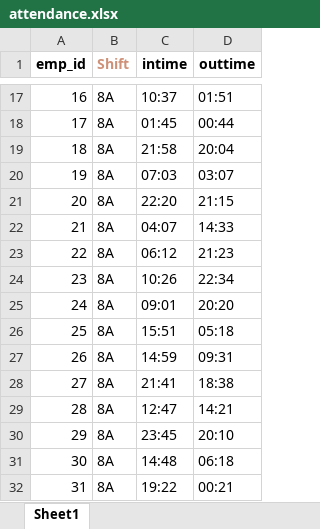
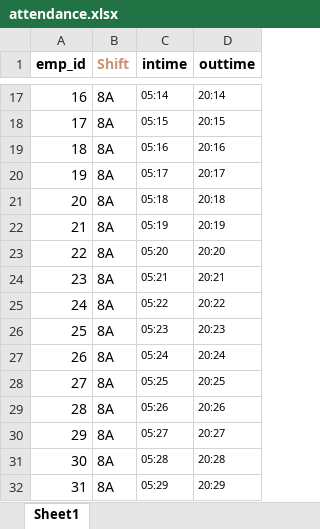
Before and after one commit to sabarinathan1611/KKL-Attendance-System, an Excel workbook: app/static/excel/attendance.xlsx, sheet Sheet1, drawn as a sheet; only a part is shown, gaps mark what is left out; values as stored, in another font and other column widths than the file's, no borders; the diff covers the shown part only; the diff names each change by its address in the sheet, - before the commit and + after, or states it on an @@ line.

```diff
--- a/app/static/excel/attendance.xlsx (sheet Sheet1)
+++ b/app/static/excel/attendance.xlsx (sheet Sheet1)
@@ C17:D32 text size: smaller @@
-C17 (intime): 10:37
+C17 (intime): 05:14
-D17 (outtime): 01:51
+D17 (outtime): 20:14
-C18 (intime): 01:45
+C18 (intime): 05:15
-D18 (outtime): 00:44
+D18 (outtime): 20:15
-C19 (intime): 21:58
+C19 (intime): 05:16
-D19 (outtime): 20:04
+D19 (outtime): 20:16
-C20 (intime): 07:03
+C20 (intime): 05:17
-D20 (outtime): 03:07
+D20 (outtime): 20:17
-C21 (intime): 22:20
+C21 (intime): 05:18
-D21 (outtime): 21:15
+D21 (outtime): 20:18
-C22 (intime): 04:07
+C22 (intime): 05:19
-D22 (outtime): 14:33
+D22 (outtime): 20:19
-C23 (intime): 06:12
+C23 (intime): 05:20
-D23 (outtime): 21:23
+D23 (outtime): 20:20
-C24 (intime): 10:26
+C24 (intime): 05:21
-D24 (outtime): 22:34
+D24 (outtime): 20:21
-C25 (intime): 09:01
+C25 (intime): 05:22
-D25 (outtime): 20:20
+D25 (outtime): 20:22
-C26 (intime): 15:51
+C26 (intime): 05:23
-D26 (outtime): 05:18
+D26 (outtime): 20:23
-C27 (intime): 14:59
+C27 (intime): 05:24
-D27 (outtime): 09:31
+D27 (outtime): 20:24
-C28 (intime): 21:41
+C28 (intime): 05:25
-D28 (outtime): 18:38
+D28 (outtime): 20:25
-C29 (intime): 12:47
+C29 (intime): 05:26
-D29 (outtime): 14:21
+D29 (outtime): 20:26
-C30 (intime): 23:45
+C30 (intime): 05:27
-D30 (outtime): 20:10
+D30 (outtime): 20:27
-C31 (intime): 14:48
+C31 (intime): 05:28
-D31 (outtime): 06:18
+D31 (outtime): 20:28
-C32 (intime): 19:22
+C32 (intime): 05:29
-D32 (outtime): 00:21
+D32 (outtime): 20:29
```
Also changed, not shown: 168 edited cells and cell formats elsewhere in this sheet, app/static/excel/employee_data1.xlsx, app/static/excel/weekoff.xlsx, 9 other files.
